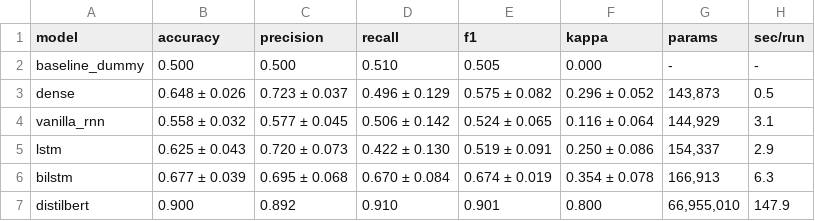
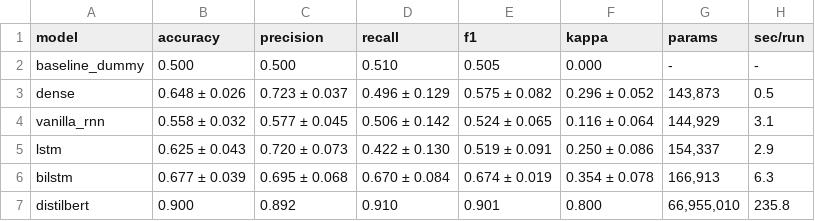
Before and after one commit to MissyMilaS/CED-III-IT2-JMChildrens, a CSV file: outputs/metrics/comparison.csv, drawn as a sheet.

```diff
--- a/outputs/metrics/comparison.csv
+++ b/outputs/metrics/comparison.csv
@@ -6,2 +6,2 @@ lstm,0.625 ± 0.043,0.720 ± 0.073,0.422 ± 0.130,0.519 ± 0.091,0.250 ± 0.086,
 bilstm,0.677 ± 0.039,0.695 ± 0.068,0.670 ± 0.084,0.674 ± 0.019,0.354 ± 0.078,"166,913",6.3
-distilbert,0.900,0.892,0.910,0.901,0.800,"66,955,010",147.9
+distilbert,0.900,0.892,0.910,0.901,0.800,"66,955,010",235.8
```
Also changed, not shown: 4 other files.
